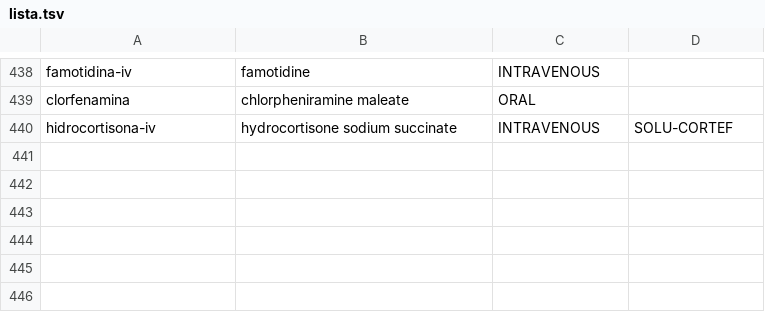
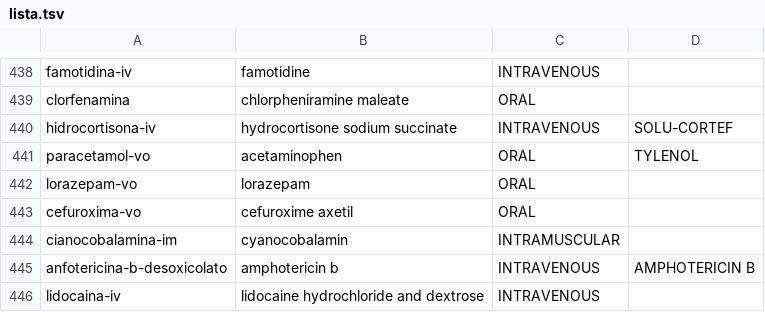
Before and after one commit to medenresumen-netizen/Medicina-en-resumen, a TSV file: lista.tsv, drawn as a sheet; only a part is shown, gaps mark what is left out; the diff names each change by its address in the sheet, - before the commit and + after, or states it on an @@ line.

```diff
--- a/lista.tsv
+++ b/lista.tsv
+row 441: paracetamol-vo | acetaminophen | ORAL | TYLENOL
+row 442: lorazepam-vo | lorazepam | ORAL
+row 443: cefuroxima-vo | cefuroxime axetil | ORAL
+row 444: cianocobalamina-im | cyanocobalamin | INTRAMUSCULAR
+row 445: anfotericina-b-desoxicolato | amphotericin b | INTRAVENOUS | AMPHOTERICIN B
+row 446: lidocaina-iv | lidocaine hydrochloride and dextrose | INTRAVENOUS
```
Also changed, not shown: 1 other file.
